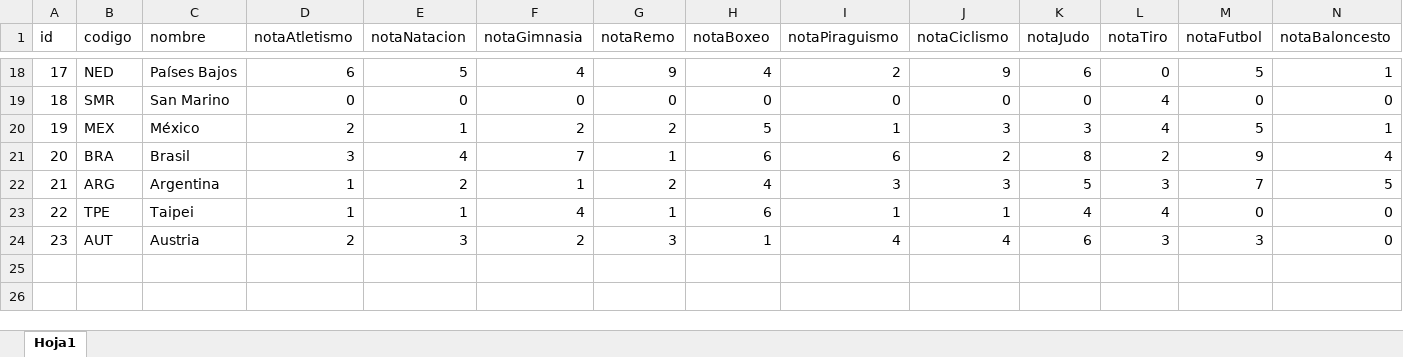
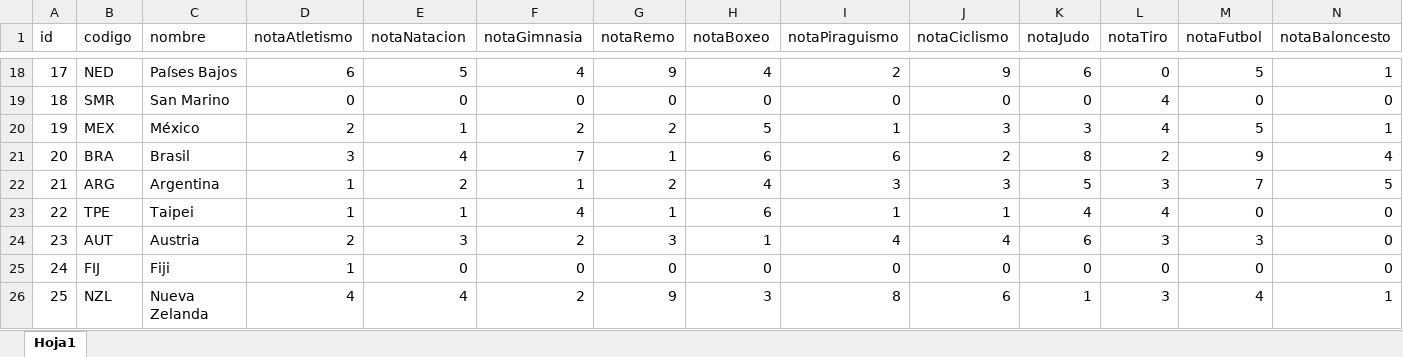
Before and after one commit to SportsOnData/Road-to-Gold, an Excel workbook: datos/paises.xlsx, sheet Hoja1, drawn as a sheet; only a part is shown, gaps mark what is left out; values as stored, in another font and other column widths than the file's, no borders; rows hold the shown columns only; the diff names each change by its address in the sheet, - before the commit and + after, or states it on an @@ line.

Commit message:
Meter fiyi, nueva zelanda y récords de partida rápida

```diff
--- a/datos/paises.xlsx (sheet Hoja1)
+++ b/datos/paises.xlsx (sheet Hoja1)
+row 25: 24 | FIJ | Fiji | 1 | 0 | 0 | 0 | 0 | 0 | 0 | 0 | 0 | 0 | 0
+row 26: 25 | NZL | Nueva Zelanda | 4 | 4 | 2 | 9 | 3 | 8 | 6 | 1 | 3 | 4 | 1
```
Also changed, not shown: 7 other files.
